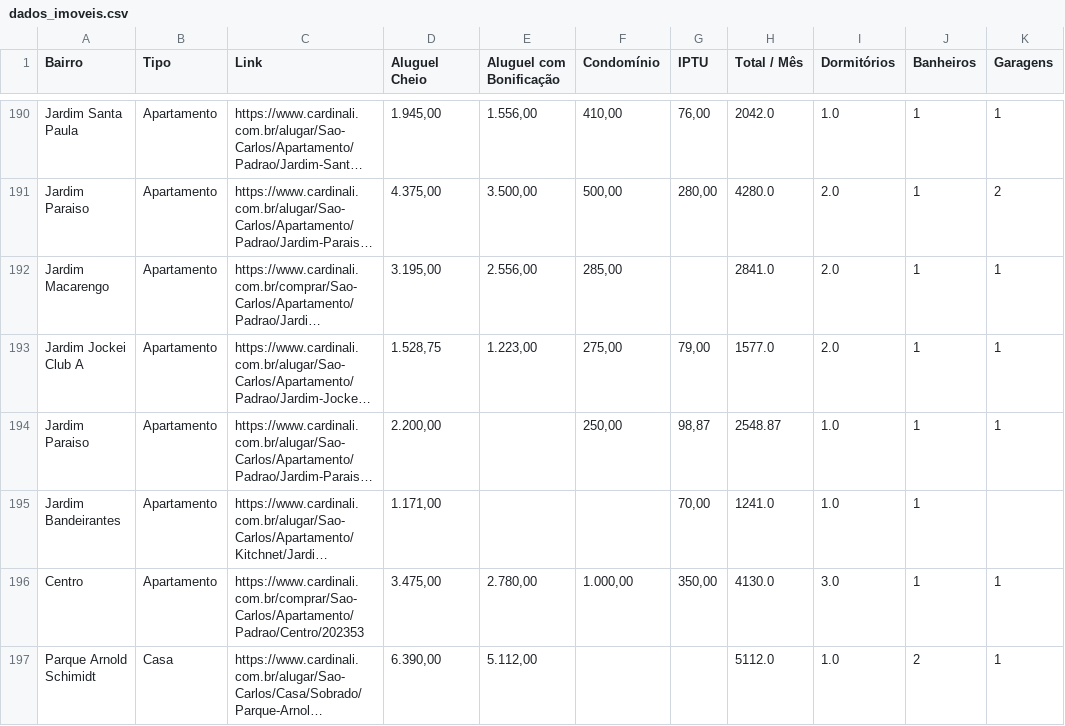
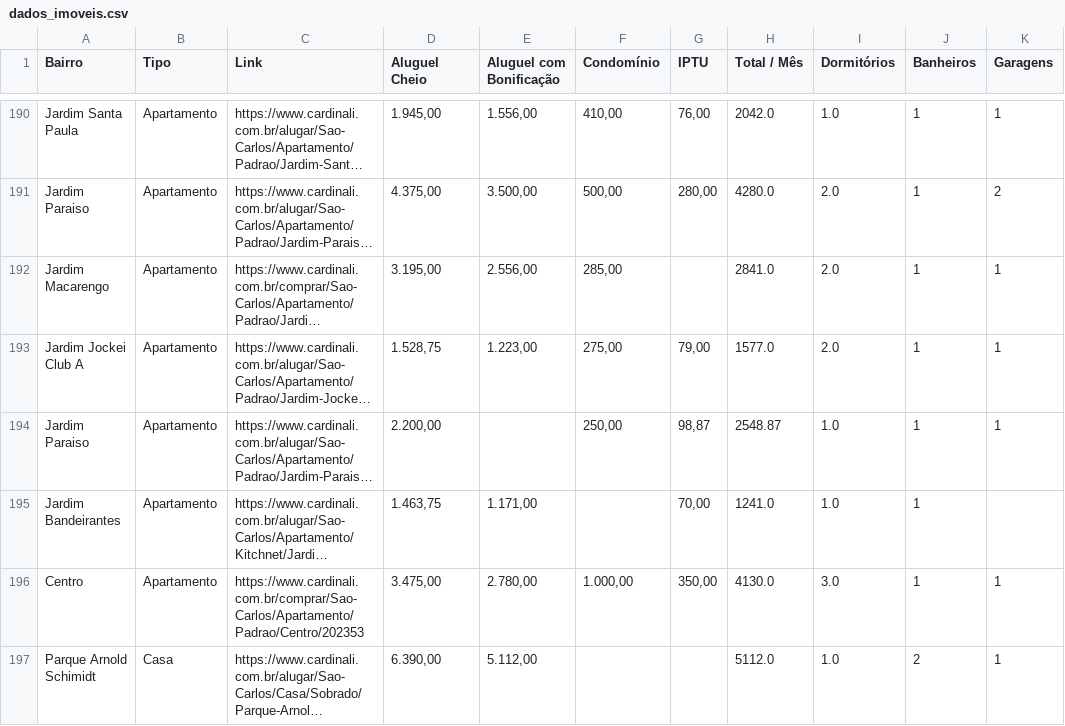
Before and after one commit to imarcososhiro/imobiliario_universitario, a CSV file: dados/dados_imoveis.csv, drawn as a sheet; only a part is shown, gaps mark what is left out; long unchanged cells end in …; the diff names each change by its address in the sheet, - before the commit and + after, or states it on an @@ line.

```diff
--- a/dados/dados_imoveis.csv
+++ b/dados/dados_imoveis.csv
-D195 (Aluguel Cheio): 1.171,00
+D195 (Aluguel Cheio): 1.463,75
-E195 (Aluguel com Bonificação): (empty)
+E195 (Aluguel com Bonificação): 1.171,00
```
